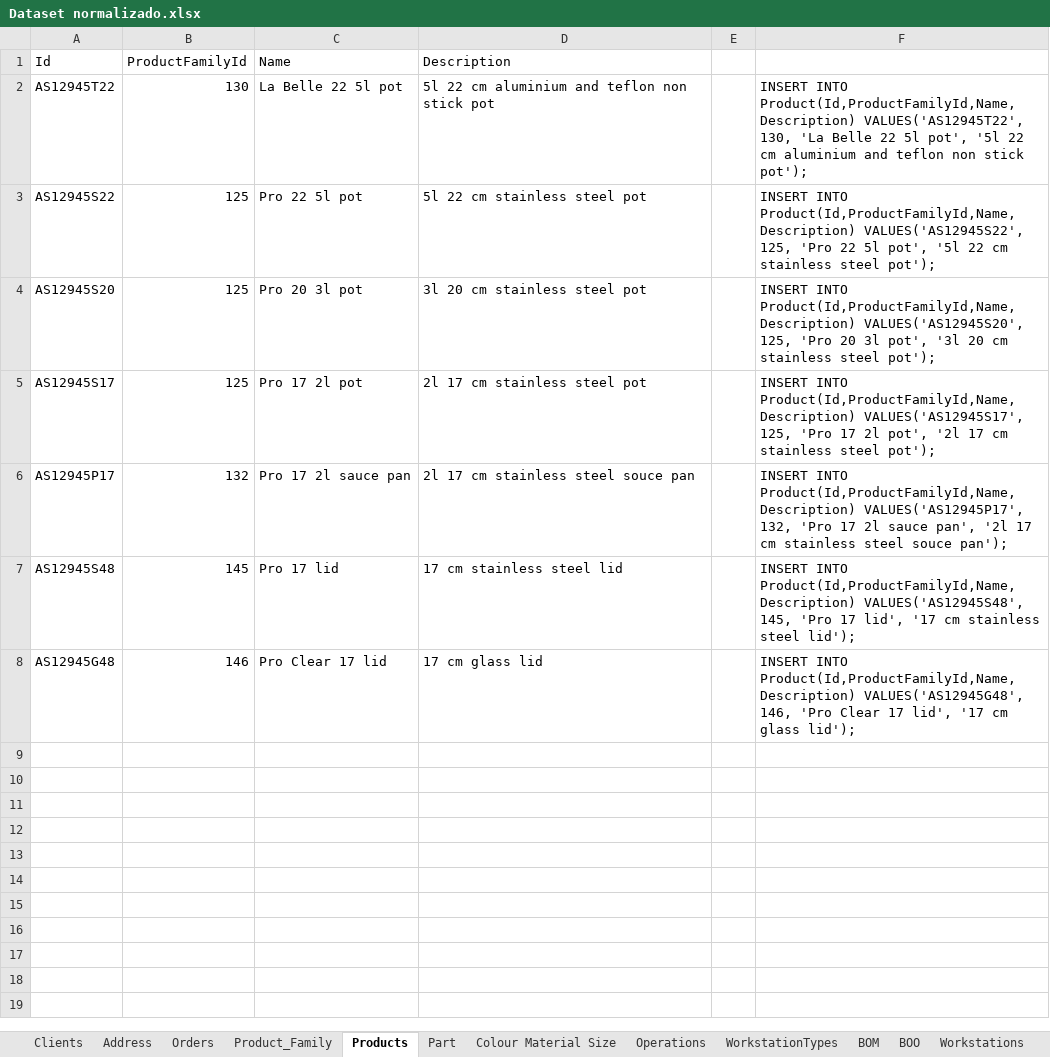
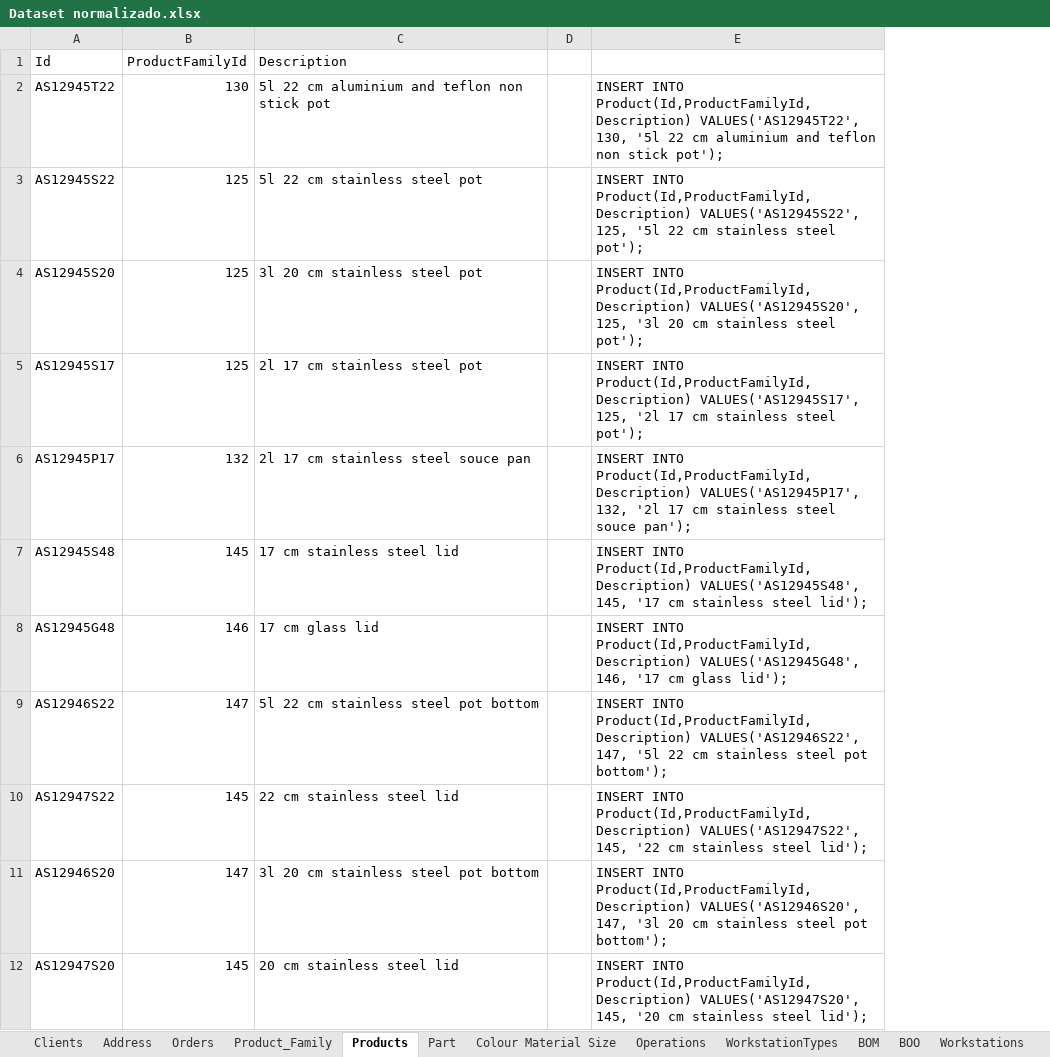
Before and after one commit to john3sixteen/bddad2024, an Excel workbook: Sprint 1/USBD04/Inserts/Dataset normalizado.xlsx, sheet Products, drawn as a sheet; values as stored, in another font and other column widths than the file's, no borders; removed rows and columns are numbered as before the commit, all else as after; the diff names each change by its address in the sheet, - before the commit and + after, or states it on an @@ line.

Commit message:
Part Inserts

```diff
--- a/Sprint 1/USBD04/Inserts/Dataset normalizado.xlsx (sheet Products)
+++ b/Sprint 1/USBD04/Inserts/Dataset normalizado.xlsx (sheet Products)
-column C (Name), rows 2-8: La Belle 22 5l pot | Pro 22 5l pot | Pro 20 3l pot | Pro 17 2l pot | Pro 17 2l sauce pan | Pro 17 lid | Pro Clear 17 lid
-column F, rows 2-8: INSERT INTO Product(Id,ProductFamilyId,Name,Description) VALUES('AS12945T22', 130, 'La Belle 22 5l pot', '5l 22 cm aluminium and teflon non stick pot'); | INSERT INTO Product(Id,ProductFamilyId,Name,Description) VALUES('AS12945S22', 125, 'Pro 22 5l pot', '5l 22 cm stainless steel pot'); | INSERT INTO Product(Id,ProductFamilyId,Name,Description) VALUES('AS12945S20', 125, 'Pro 20 3l pot', '3l 20 cm stainless steel pot'); | INSERT INTO Product(Id,ProductFamilyId,Name,Description) VALUES('AS12945S17', 125, 'Pro 17 2l pot', '2l 17 cm stainless steel pot'); | INSERT INTO Product(Id,ProductFamilyId,Name,Description) VALUES('AS12945P17', 132, 'Pro 17 2l sauce pan', '2l 17 cm stainless steel souce pan'); | INSERT INTO Product(Id,ProductFamilyId,Name,Description) VALUES('AS12945S48', 145, 'Pro 17 lid', '17 cm stainless steel lid'); | INSERT INTO Product(Id,ProductFamilyId,Name,Description) VALUES('AS12945G48', 146, 'Pro Clear 17 lid', '17 cm glass lid');
+column E, rows 2-8: INSERT INTO Product(Id,ProductFamilyId,Description) VALUES('AS12945T22', 130, '5l 22 cm aluminium and teflon non stick pot'); | INSERT INTO Product(Id,ProductFamilyId,Description) VALUES('AS12945S22', 125, '5l 22 cm stainless steel pot'); | INSERT INTO Product(Id,ProductFamilyId,Description) VALUES('AS12945S20', 125, '3l 20 cm stainless steel pot'); | INSERT INTO Product(Id,ProductFamilyId,Description) VALUES('AS12945S17', 125, '2l 17 cm stainless steel pot'); | INSERT INTO Product(Id,ProductFamilyId,Description) VALUES('AS12945P17', 132, '2l 17 cm stainless steel souce pan'); | INSERT INTO Product(Id,ProductFamilyId,Description) VALUES('AS12945S48', 145, '17 cm stainless steel lid'); | INSERT INTO Product(Id,ProductFamilyId,Description) VALUES('AS12945G48', 146, '17 cm glass lid');
+row 9: AS12946S22 | 147 | 5l 22 cm stainless steel pot bottom |  | INSERT INTO Product(Id,ProductFamilyId,Description) VALUES('AS12946S22', 147, '5l 22 cm stainless steel pot bottom');
+row 10: AS12947S22 | 145 | 22 cm stainless steel lid |  | INSERT INTO Product(Id,ProductFamilyId,Description) VALUES('AS12947S22', 145, '22 cm stainless steel lid');
+row 11: AS12946S20 | 147 | 3l 20 cm stainless steel pot bottom |  | INSERT INTO Product(Id,ProductFamilyId,Description) VALUES('AS12946S20', 147, '3l 20 cm stainless steel pot bottom');
+row 12: AS12947S20 | 145 | 20 cm stainless steel lid |  | INSERT INTO Product(Id,ProductFamilyId,Description) VALUES('AS12947S20', 145, '20 cm stainless steel lid');
```
Also changed, not shown: sheet Part, sheet Colour Material Size, sheet Product_Family, formulas that keep their value, 1 other file.
